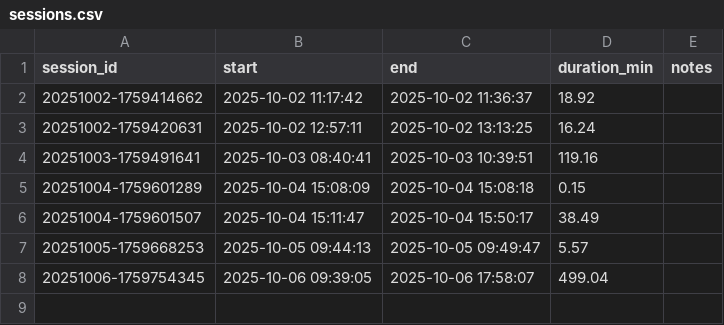
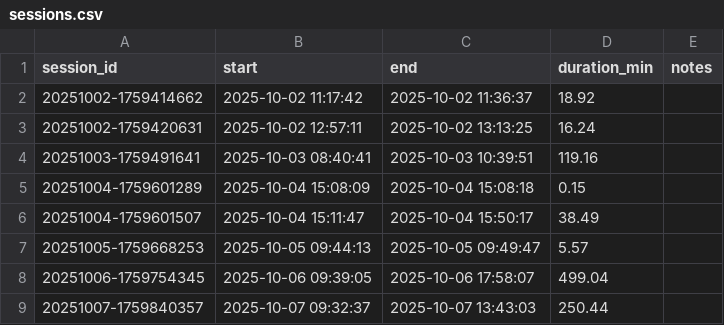
Before and after one commit to bodegafresh/report-daily-trading, a CSV file: sessions.csv, drawn as a sheet; the diff names each change by its address in the sheet, - before the commit and + after, or states it on an @@ line.

```diff
--- a/sessions.csv
+++ b/sessions.csv
+row 9: 20251007-1759840357 | 2025-10-07 09:32:37 | 2025-10-07 13:43:03 | 250.44
```
Also changed, not shown: 1 other file.
